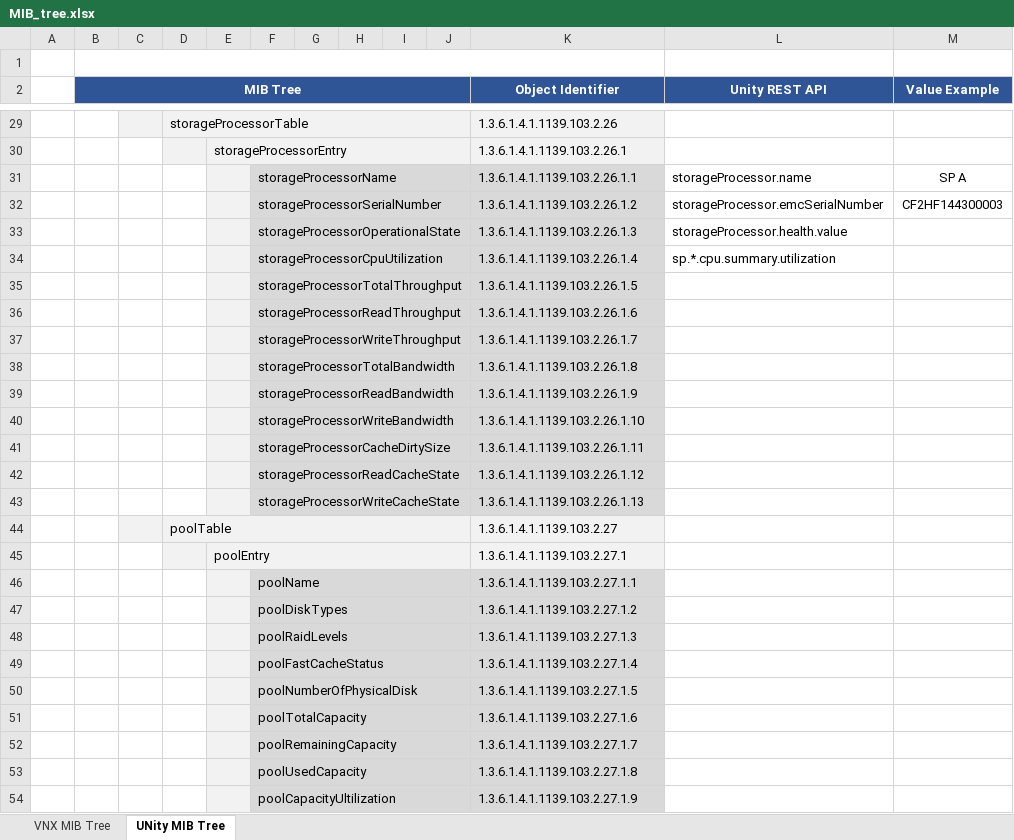
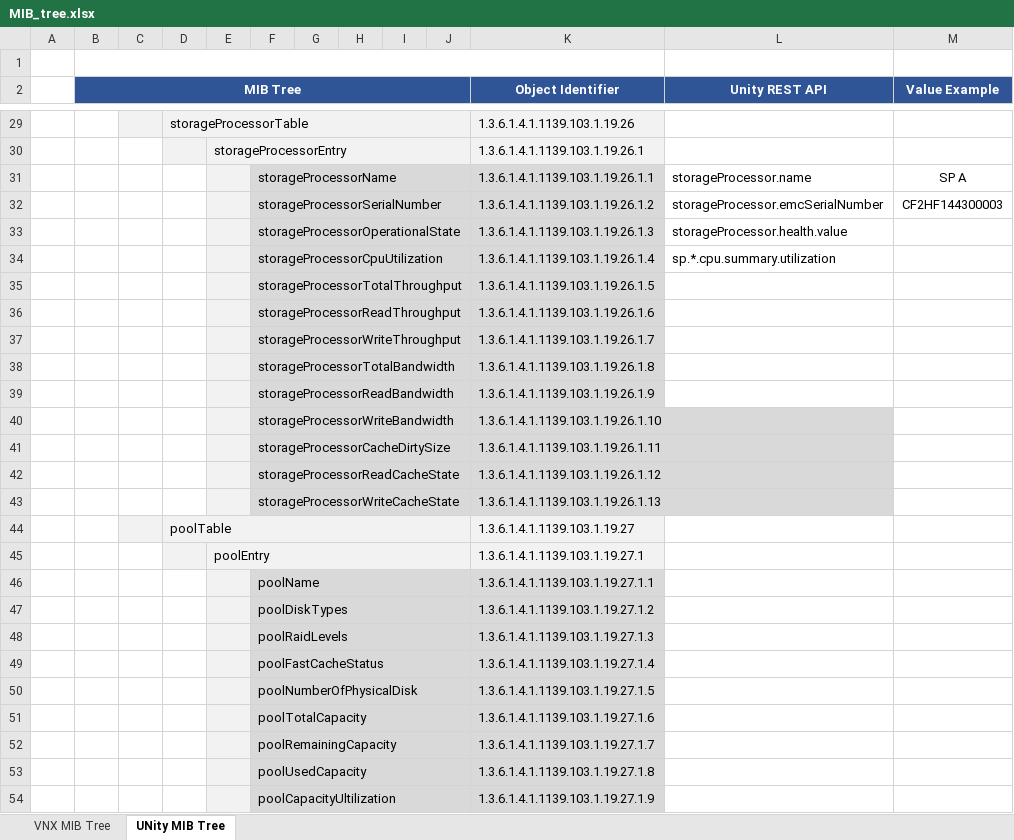
Before and after one commit to emc-openstack/snmp-agent, an Excel workbook: docs/MIB_tree.xlsx, sheet UNity MIB Tree, drawn as a sheet; only a part is shown, gaps mark what is left out; values as stored, in another font and other column widths than the file's, no borders; charts and pictures not drawn; the diff covers the shown part only; the diff names each change by its address in the sheet, - before the commit and + after, or states it on an @@ line.

Commit message:
Update MIB tree: change OIDs

```diff
--- a/docs/MIB_tree.xlsx (sheet UNity MIB Tree)
+++ b/docs/MIB_tree.xlsx (sheet UNity MIB Tree)
-K29 (Object Identifier): 1.3.6.1.4.1.1139.103.2.26
+K29 (Object Identifier): 1.3.6.1.4.1.1139.103.1.19.26
-K30 (Object Identifier): 1.3.6.1.4.1.1139.103.2.26.1
+K30 (Object Identifier): 1.3.6.1.4.1.1139.103.1.19.26.1
-K31 (Object Identifier): 1.3.6.1.4.1.1139.103.2.26.1.1
+K31 (Object Identifier): 1.3.6.1.4.1.1139.103.1.19.26.1.1
-K32 (Object Identifier): 1.3.6.1.4.1.1139.103.2.26.1.2
+K32 (Object Identifier): 1.3.6.1.4.1.1139.103.1.19.26.1.2
-K33 (Object Identifier): 1.3.6.1.4.1.1139.103.2.26.1.3
+K33 (Object Identifier): 1.3.6.1.4.1.1139.103.1.19.26.1.3
-K34 (Object Identifier): 1.3.6.1.4.1.1139.103.2.26.1.4
+K34 (Object Identifier): 1.3.6.1.4.1.1139.103.1.19.26.1.4
-K35 (Object Identifier): 1.3.6.1.4.1.1139.103.2.26.1.5
+K35 (Object Identifier): 1.3.6.1.4.1.1139.103.1.19.26.1.5
-K36 (Object Identifier): 1.3.6.1.4.1.1139.103.2.26.1.6
+K36 (Object Identifier): 1.3.6.1.4.1.1139.103.1.19.26.1.6
-K37 (Object Identifier): 1.3.6.1.4.1.1139.103.2.26.1.7
+K37 (Object Identifier): 1.3.6.1.4.1.1139.103.1.19.26.1.7
-K38 (Object Identifier): 1.3.6.1.4.1.1139.103.2.26.1.8
+K38 (Object Identifier): 1.3.6.1.4.1.1139.103.1.19.26.1.8
-K39 (Object Identifier): 1.3.6.1.4.1.1139.103.2.26.1.9
+K39 (Object Identifier): 1.3.6.1.4.1.1139.103.1.19.26.1.9
-K40 (Object Identifier): 1.3.6.1.4.1.1139.103.2.26.1.10
+K40 (Object Identifier): 1.3.6.1.4.1.1139.103.1.19.26.1.10
-K41 (Object Identifier): 1.3.6.1.4.1.1139.103.2.26.1.11
+K41 (Object Identifier): 1.3.6.1.4.1.1139.103.1.19.26.1.11
-K42 (Object Identifier): 1.3.6.1.4.1.1139.103.2.26.1.12
+K42 (Object Identifier): 1.3.6.1.4.1.1139.103.1.19.26.1.12
-K43 (Object Identifier): 1.3.6.1.4.1.1139.103.2.26.1.13
+K43 (Object Identifier): 1.3.6.1.4.1.1139.103.1.19.26.1.13
-K44 (Object Identifier): 1.3.6.1.4.1.1139.103.2.27
+K44 (Object Identifier): 1.3.6.1.4.1.1139.103.1.19.27
-K45 (Object Identifier): 1.3.6.1.4.1.1139.103.2.27.1
+K45 (Object Identifier): 1.3.6.1.4.1.1139.103.1.19.27.1
-K46 (Object Identifier): 1.3.6.1.4.1.1139.103.2.27.1.1
+K46 (Object Identifier): 1.3.6.1.4.1.1139.103.1.19.27.1.1
-K47 (Object Identifier): 1.3.6.1.4.1.1139.103.2.27.1.2
+K47 (Object Identifier): 1.3.6.1.4.1.1139.103.1.19.27.1.2
-K48 (Object Identifier): 1.3.6.1.4.1.1139.103.2.27.1.3
+K48 (Object Identifier): 1.3.6.1.4.1.1139.103.1.19.27.1.3
-K49 (Object Identifier): 1.3.6.1.4.1.1139.103.2.27.1.4
+K49 (Object Identifier): 1.3.6.1.4.1.1139.103.1.19.27.1.4
-K50 (Object Identifier): 1.3.6.1.4.1.1139.103.2.27.1.5
+K50 (Object Identifier): 1.3.6.1.4.1.1139.103.1.19.27.1.5
-K51 (Object Identifier): 1.3.6.1.4.1.1139.103.2.27.1.6
+K51 (Object Identifier): 1.3.6.1.4.1.1139.103.1.19.27.1.6
-K52 (Object Identifier): 1.3.6.1.4.1.1139.103.2.27.1.7
+K52 (Object Identifier): 1.3.6.1.4.1.1139.103.1.19.27.1.7
-K53 (Object Identifier): 1.3.6.1.4.1.1139.103.2.27.1.8
+K53 (Object Identifier): 1.3.6.1.4.1.1139.103.1.19.27.1.8
-K54 (Object Identifier): 1.3.6.1.4.1.1139.103.2.27.1.9
+K54 (Object Identifier): 1.3.6.1.4.1.1139.103.1.19.27.1.9
```
Also changed, not shown: 146 edited cells elsewhere in this sheet.
